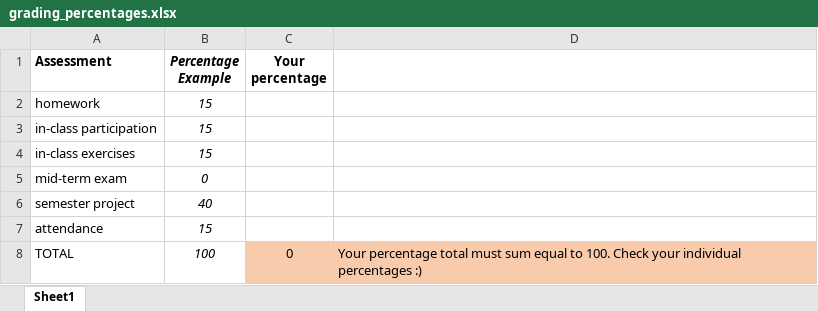
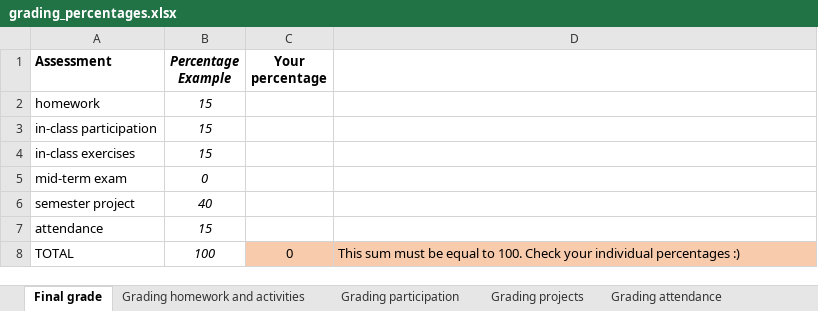
Before and after one commit to LunaSare/spring2023-data-science, an Excel workbook: materials/grading_percentages.xlsx, sheet Final grade, drawn as a sheet; values as stored, in another font and other column widths than the file's, no borders; the diff names each change by its address in the sheet, - before the commit and + after, or states it on an @@ line.

```diff
--- a/materials/grading_percentages.xlsx (sheet Final grade)
+++ b/materials/grading_percentages.xlsx (sheet Final grade)
-sheet tab: Sheet1
+sheet tab: Final grade
+sheet tab: Grading homework and activities
+sheet tab: Grading participation
+sheet tab: Grading projects
+sheet tab: Grading attendance
-D8: Your percentage total must sum equal to…
+D8: This sum must be equal to…
```
Also changed, not shown: 9 other files.
